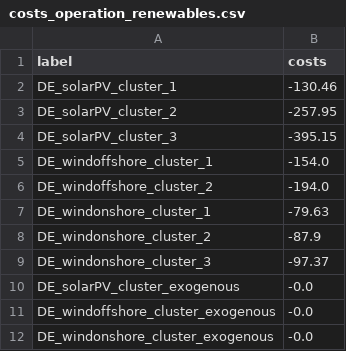
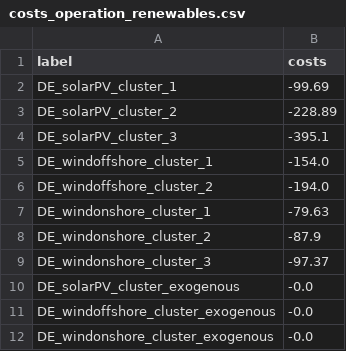
Before and after one commit to pommes-public/pommesdata, a CSV file: prepared_data/costs_operation_renewables.csv, drawn as a sheet.

```diff
--- a/prepared_data/costs_operation_renewables.csv
+++ b/prepared_data/costs_operation_renewables.csv
@@ -1,5 +1,5 @@
 label,costs
-DE_solarPV_cluster_1,-130.46
-DE_solarPV_cluster_2,-257.95
-DE_solarPV_cluster_3,-395.15
+DE_solarPV_cluster_1,-99.69
+DE_solarPV_cluster_2,-228.89
+DE_solarPV_cluster_3,-395.1
 DE_windoffshore_cluster_1,-154.0
```
Also changed, not shown: prepared_data/costs_operation_renewables_2030.csv, prepared_data/transformers_clustered.csv, 2 other files.
